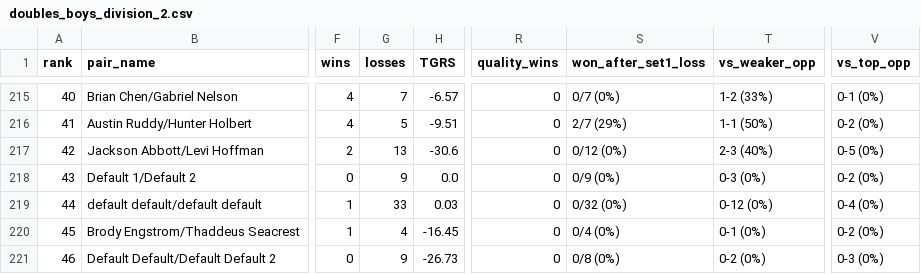
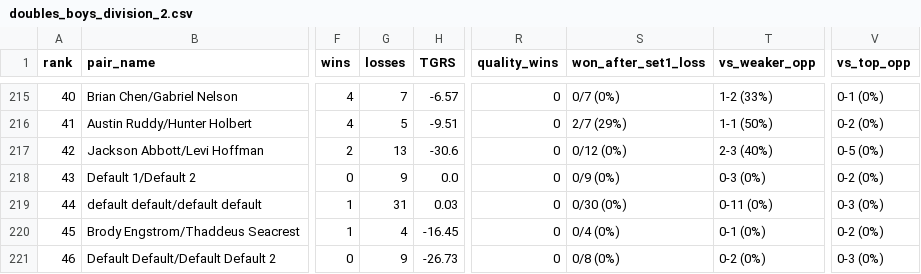
Before and after one commit to jojojoshshsh/MHSAA_tennis_seeder, a CSV file: docs/csv/doubles_boys_division_2.csv, drawn as a sheet; only a part is shown, gaps mark what is left out; the diff names each change by its address in the sheet, - before the commit and + after, or states it on an @@ line.

```diff
--- a/docs/csv/doubles_boys_division_2.csv
+++ b/docs/csv/doubles_boys_division_2.csv
-G219 (losses): 33
+G219 (losses): 31
-S219 (won_after_set1_loss): 0/32 (0%)
+S219 (won_after_set1_loss): 0/30 (0%)
-T219 (vs_weaker_opp): 0-12 (0%)
+T219 (vs_weaker_opp): 0-11 (0%)
-V219 (vs_top_opp): 0-4 (0%)
+V219 (vs_top_opp): 0-3 (0%)
```
Also changed, not shown: src/rankings_by_division_flight/doubles_boys_division_2.csv, 4 other files.
